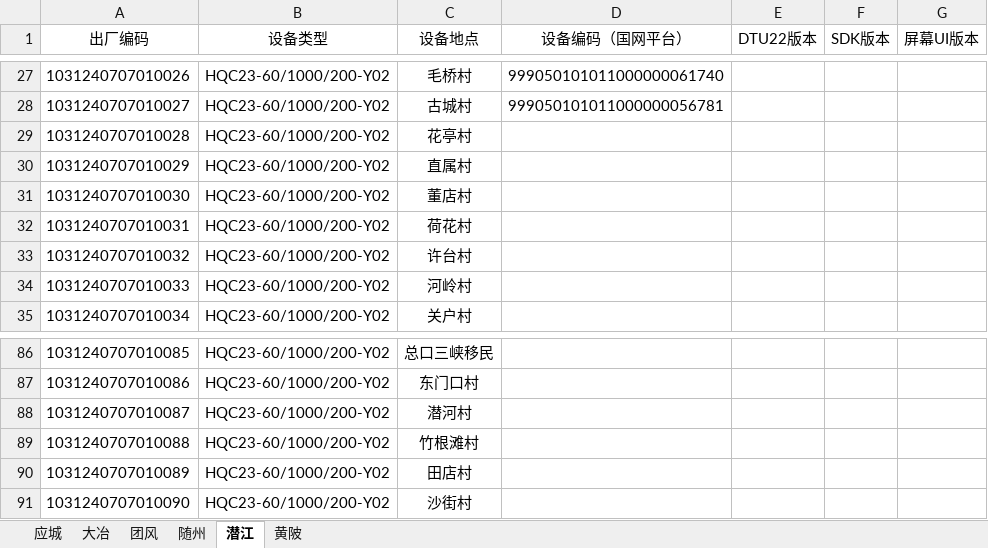
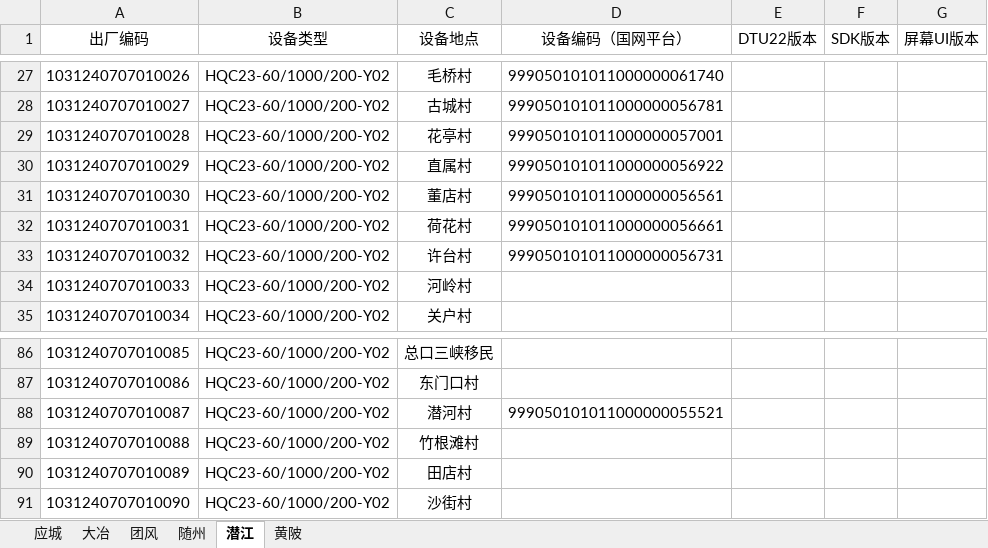
Before and after one commit to jwd001224/MQTT, an Excel workbook: 出厂编号.xlsx, sheet 潜江, drawn as a sheet; only a part is shown, gaps mark what is left out; values as stored, in another font and other column widths than the file's, no borders; the diff names each change by its address in the sheet, - before the commit and + after, or states it on an @@ line.

```diff
--- a/出厂编号.xlsx (sheet 潜江)
+++ b/出厂编号.xlsx (sheet 潜江)
-D29 (设备编码（国网平台）): (empty)
+D29 (设备编码（国网平台）): 999050101011000000057001
-D30 (设备编码（国网平台）): (empty)
+D30 (设备编码（国网平台）): 999050101011000000056922
-D31 (设备编码（国网平台）): (empty)
+D31 (设备编码（国网平台）): 999050101011000000056561
-D32 (设备编码（国网平台）): (empty)
+D32 (设备编码（国网平台）): 999050101011000000056661
-D33 (设备编码（国网平台）): (empty)
+D33 (设备编码（国网平台）): 999050101011000000056731
-D88 (设备编码（国网平台）): (empty)
+D88 (设备编码（国网平台）): 999050101011000000055521
```
Also changed, not shown: sheet 团风, sheet 应城, 8 other files.
